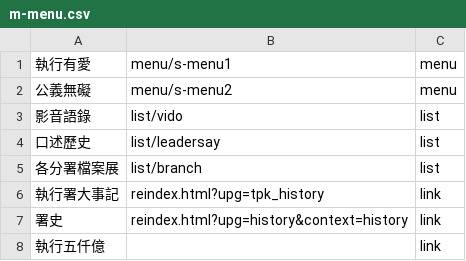
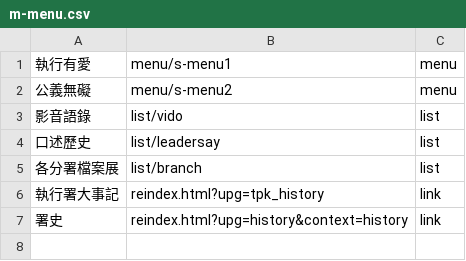
Before and after one commit to tpki/online_exhibition, a CSV file: data/m-menu.csv, drawn as a sheet; the diff names each change by its address in the sheet, - before the commit and + after, or states it on an @@ line.

Commit message:
Update m-menu.csv

```diff
--- a/data/m-menu.csv
+++ b/data/m-menu.csv
-row 8: 執行五仟億 |  | link
```
